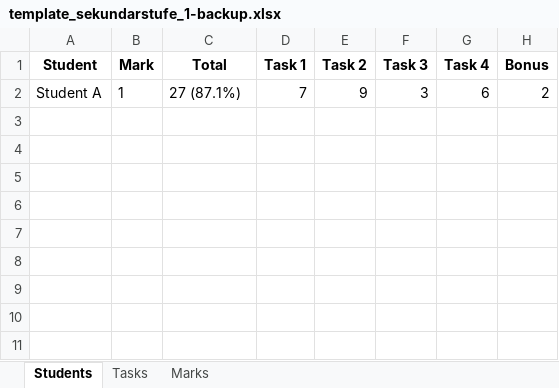
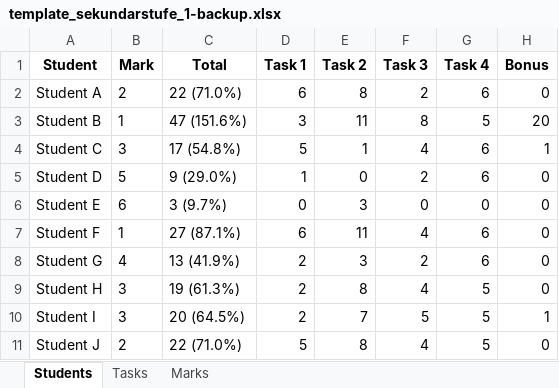
Before and after one commit to valgarf/exam-grading, an Excel workbook: template_sekundarstufe_1-backup.xlsx, sheet Students, drawn as a sheet; values as stored, in another font and other column widths than the file's, no borders; the diff names each change by its address in the sheet, - before the commit and + after, or states it on an @@ line.

```diff
--- a/template_sekundarstufe_1-backup.xlsx (sheet Students)
+++ b/template_sekundarstufe_1-backup.xlsx (sheet Students)
-B2 (Mark): 1
+B2 (Mark): 2
-C2 (Total): 27 (87.1%)
+C2 (Total): 22 (71.0%)
-D2 (Task 1): 7
+D2 (Task 1): 6
-E2 (Task 2): 9
+E2 (Task 2): 8
-F2 (Task 3): 3
+F2 (Task 3): 2
-H2 (Bonus): 2
+H2 (Bonus): 0
+row 3: Student B | 1 | 47 (151.6%) | 3 | 11 | 8 | 5 | 20
+row 4: Student C | 3 | 17 (54.8%) | 5 | 1 | 4 | 6 | 1
+row 5: Student D | 5 | 9 (29.0%) | 1 | 0 | 2 | 6 | 0
+row 6: Student E | 6 | 3 (9.7%) | 0 | 3 | 0 | 0 | 0
+row 7: Student F | 1 | 27 (87.1%) | 6 | 11 | 4 | 6 | 0
+row 8: Student G | 4 | 13 (41.9%) | 2 | 3 | 2 | 6 | 0
+row 9: Student H | 3 | 19 (61.3%) | 2 | 8 | 4 | 5 | 0
+row 10: Student I | 3 | 20 (64.5%) | 2 | 7 | 5 | 5 | 1
+row 11: Student J | 2 | 22 (71.0%) | 5 | 8 | 4 | 5 | 0
```
Also changed, not shown: sheet Marks, template_sekundarstufe_1.xlsx, 4 other files.
